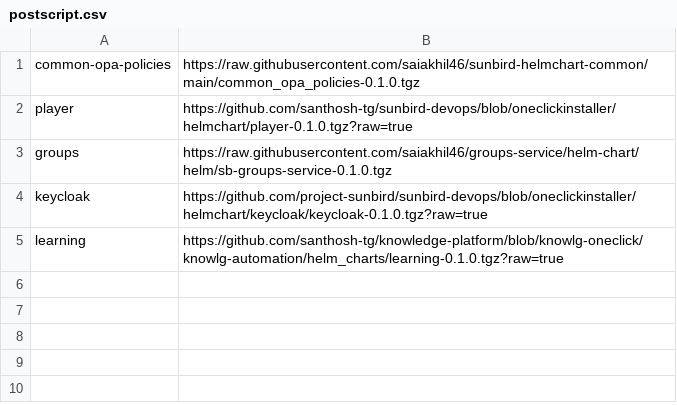
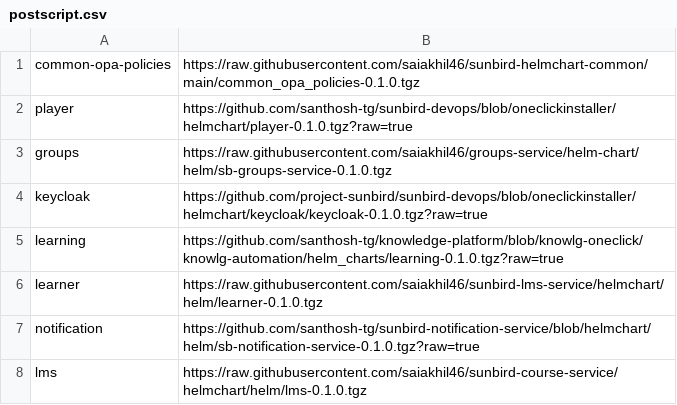
Before and after one commit to project-sunbird/sunbird-devops, a CSV file: oneclickinstaller/postscript.csv, drawn as a sheet; the diff names each change by its address in the sheet, - before the commit and + after, or states it on an @@ line.

```diff
--- a/oneclickinstaller/postscript.csv
+++ b/oneclickinstaller/postscript.csv
+row 6: learner | https://raw.githubusercontent.com/saiakhil46/sunbird-lms-service/helmchart/helm/learner-0.1.0.tgz
+row 7: notification | https://github.com/santhosh-tg/sunbird-notification-service/blob/helmchart/helm/sb-notification-service-0.1.0.tgz?raw=true
+row 8: lms | https://raw.githubusercontent.com/saiakhil46/sunbird-course-service/helmchart/helm/lms-0.1.0.tgz
```
Also changed, not shown: oneclickinstaller/charts.csv, oneclickinstaller/ed-charts.csv, 8 other files.
